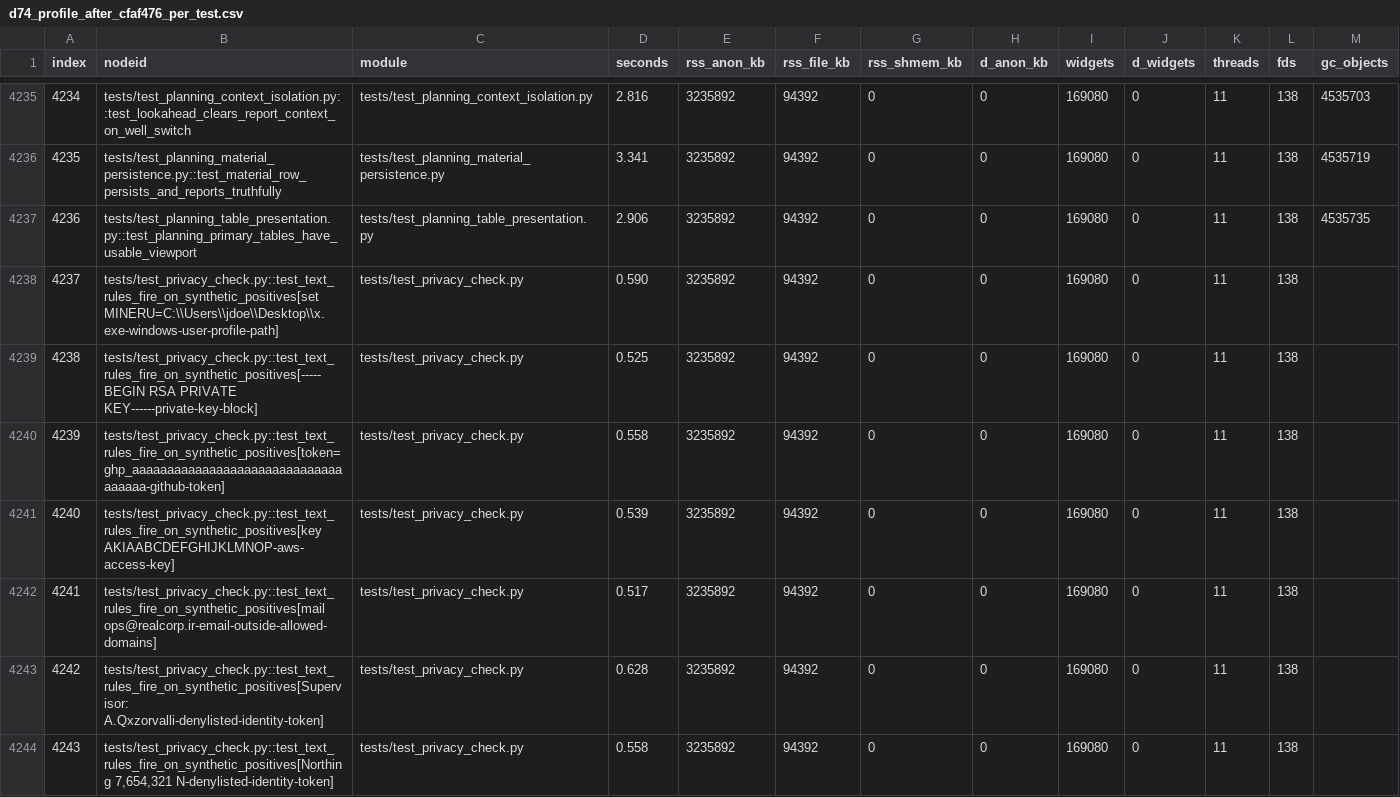
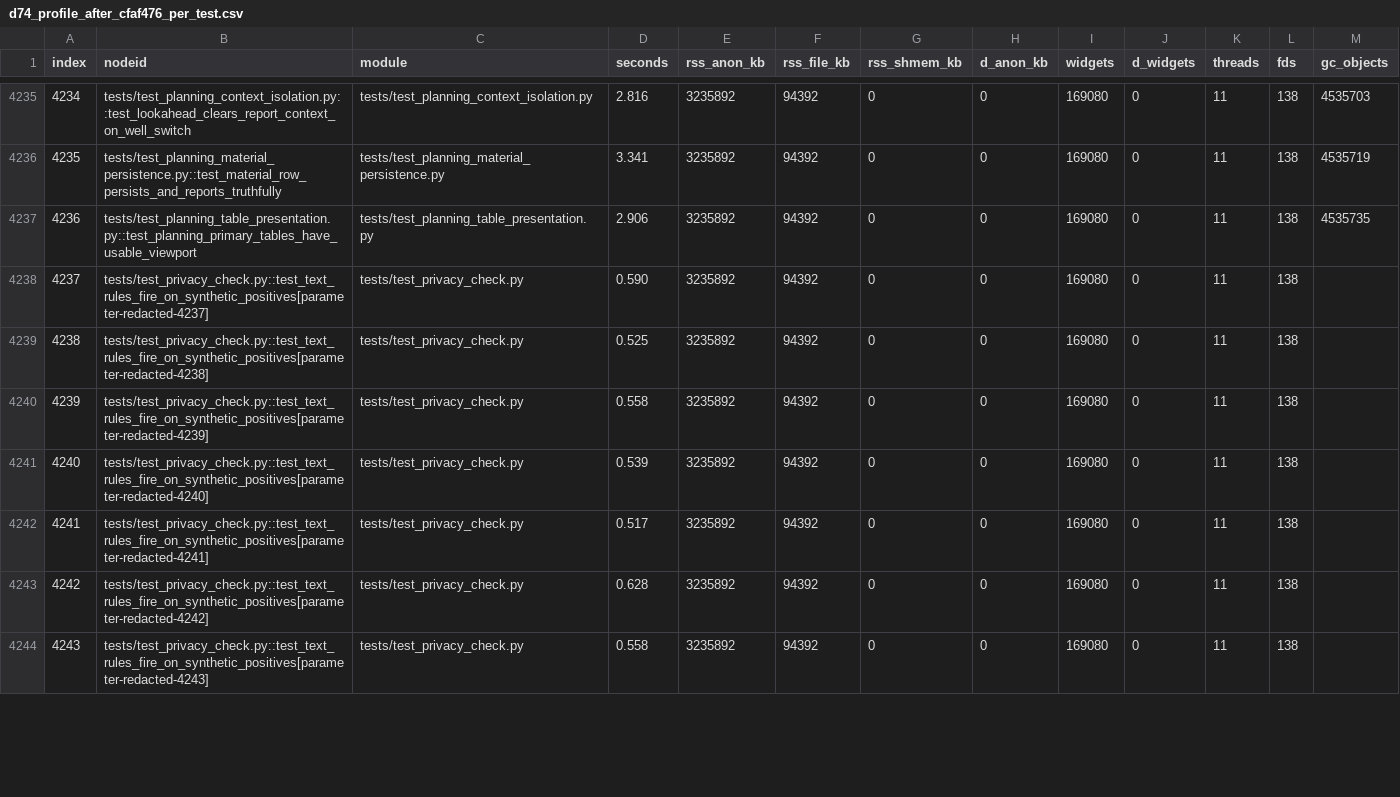
Before and after one commit to asgareyvazi/Drill-master, a CSV file: docs/mission-reports/m231-m260-evidence/d74_profile_after_cfaf476_per_test.csv, drawn as a sheet; only a part is shown, gaps mark what is left out; the diff covers the shown part only.

Commit message:
M238: mutation catalogue reconciliation (tool + document); M240: privacy - redact synthetic secret-pattern test ids in the cfaf476 profile; local full suite on 4b6514d (5522 passed, 1 failed privacy, D74 test passed)
Co-authored-by: arena-agent <297053741+arena-agent@users.noreply.github.com>

```diff
--- a/docs/mission-reports/m231-m260-evidence/d74_profile_after_cfaf476_per_test.csv
+++ b/docs/mission-reports/m231-m260-evidence/d74_profile_after_cfaf476_per_test.csv
@@ -4237,8 +4237,8 @@ index,nodeid,module,seconds,rss_anon_kb,rss_file_kb,rss_shmem_kb,d_anon_kb,widge
 4236,tests/test_planning_table_presentation.py::test_planning_primary_tables_have_usable_viewport,tests/test_planning_table_presentation.py,2.906,3235892,94392,0,0,169080,0,11,138,4535735
-4237,tests/test_privacy_check.py::test_text_rules_fire_on_synthetic_positives[set MINERU=C:\\Users\\jdoe\\Desktop\\x.exe-windows-user-profile-path],tests/test_privacy_check.py,0.590,3235892,94392,0,0,169080,0,11,138,
-4238,tests/test_privacy_check.py::test_text_rules_fire_on_synthetic_positives[-----BEGIN RSA PRIVATE KEY------private-key-block],tests/test_privacy_check.py,0.525,3235892,94392,0,0,169080,0,11,138,
-4239,tests/test_privacy_check.py::test_text_rules_fire_on_synthetic_positives[token=ghp_aaaaaaaaaaaaaaaaaaaaaaaaaaaaaaaaaaaa-github-token],tests/test_privacy_check.py,0.558,3235892,94392,0,0,169080,0,11,138,
-4240,tests/test_privacy_check.py::test_text_rules_fire_on_synthetic_positives[key AKIAABCDEFGHIJKLMNOP-aws-access-key],tests/test_privacy_check.py,0.539,3235892,94392,0,0,169080,0,11,138,
-4241,tests/test_privacy_check.py::test_text_rules_fire_on_synthetic_positives[mail ops@realcorp.ir-email-outside-allowed-domains],tests/test_privacy_check.py,0.517,3235892,94392,0,0,169080,0,11,138,
-4242,tests/test_privacy_check.py::test_text_rules_fire_on_synthetic_positives[Supervisor: A.Qxzorvalli-denylisted-identity-token],tests/test_privacy_check.py,0.628,3235892,94392,0,0,169080,0,11,138,
-4243,"tests/test_privacy_check.py::test_text_rules_fire_on_synthetic_positives[Northing 7,654,321 N-denylisted-identity-token]",tests/test_privacy_check.py,0.558,3235892,94392,0,0,169080,0,11,138,
+4237,tests/test_privacy_check.py::test_text_rules_fire_on_synthetic_positives[parameter-redacted-4237],tests/test_privacy_check.py,0.590,3235892,94392,0,0,169080,0,11,138,
+4238,tests/test_privacy_check.py::test_text_rules_fire_on_synthetic_positives[parameter-redacted-4238],tests/test_privacy_check.py,0.525,3235892,94392,0,0,169080,0,11,138,
+4239,tests/test_privacy_check.py::test_text_rules_fire_on_synthetic_positives[parameter-redacted-4239],tests/test_privacy_check.py,0.558,3235892,94392,0,0,169080,0,11,138,
+4240,tests/test_privacy_check.py::test_text_rules_fire_on_synthetic_positives[parameter-redacted-4240],tests/test_privacy_check.py,0.539,3235892,94392,0,0,169080,0,11,138,
+4241,tests/test_privacy_check.py::test_text_rules_fire_on_synthetic_positives[parameter-redacted-4241],tests/test_privacy_check.py,0.517,3235892,94392,0,0,169080,0,11,138,
+4242,tests/test_privacy_check.py::test_text_rules_fire_on_synthetic_positives[parameter-redacted-4242],tests/test_privacy_check.py,0.628,3235892,94392,0,0,169080,0,11,138,
+4243,tests/test_privacy_check.py::test_text_rules_fire_on_synthetic_positives[parameter-redacted-4243],tests/test_privacy_check.py,0.558,3235892,94392,0,0,169080,0,11,138,
```
Also changed, not shown: 24 edited cells elsewhere in this file, 5 other files.
